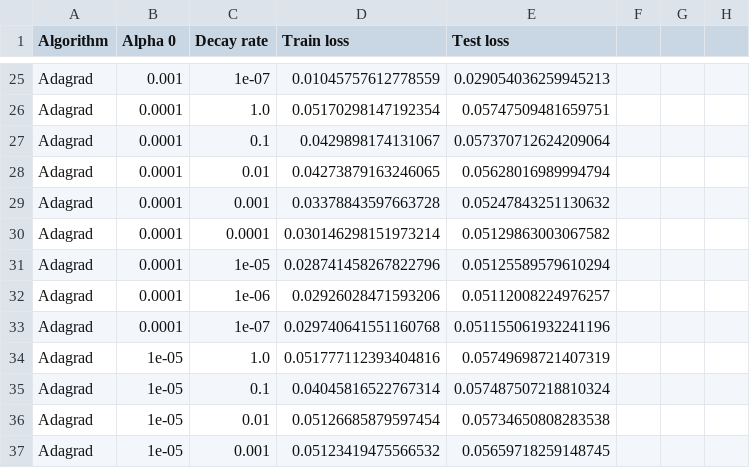
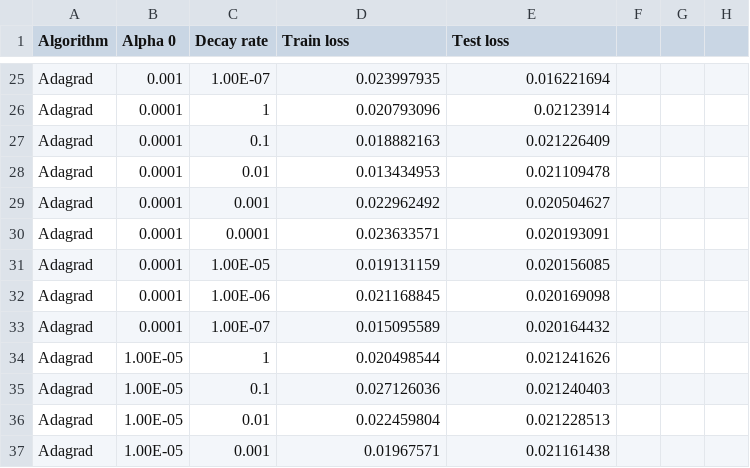
Before and after one commit to urikirsh/optimization_hw5, a CSV file: Adagrad_TR_losses.csv, drawn as a sheet; only a part is shown, gaps mark what is left out; removed rows and columns are numbered as before the commit, all else as after; the diff covers the shown part only; the diff names each change by its address in the sheet, - before the commit and + after, or states it on an @@ line.

Commit message:
log scale learning rate rerun, adjusted lin search

```diff
--- a/Adagrad_TR_losses.csv
+++ b/Adagrad_TR_losses.csv
-C25 (Decay rate): 1e-07
+C25 (Decay rate): 1.00E-07
-D25 (Train loss): 0.01045757612778559
+D25 (Train loss): 0.023997935
-E25 (Test loss): 0.029054036259945213
+E25 (Test loss): 0.016221694
-C26 (Decay rate): 1.0
+C26 (Decay rate): 1
-D26 (Train loss): 0.05170298147192354
+D26 (Train loss): 0.020793096
-E26 (Test loss): 0.05747509481659751
+E26 (Test loss): 0.02123914
-D27 (Train loss): 0.0429898174131067
+D27 (Train loss): 0.018882163
-E27 (Test loss): 0.057370712624209064
+E27 (Test loss): 0.021226409
-D28 (Train loss): 0.04273879163246065
+D28 (Train loss): 0.013434953
-E28 (Test loss): 0.05628016989994794
+E28 (Test loss): 0.021109478
-D29 (Train loss): 0.03378843597663728
+D29 (Train loss): 0.022962492
-E29 (Test loss): 0.05247843251130632
+E29 (Test loss): 0.020504627
-D30 (Train loss): 0.030146298151973214
+D30 (Train loss): 0.023633571
-E30 (Test loss): 0.05129863003067582
+E30 (Test loss): 0.020193091
-C31 (Decay rate): 1e-05
+C31 (Decay rate): 1.00E-05
-D31 (Train loss): 0.028741458267822796
+D31 (Train loss): 0.019131159
-E31 (Test loss): 0.05125589579610294
+E31 (Test loss): 0.020156085
-C32 (Decay rate): 1e-06
+C32 (Decay rate): 1.00E-06
-D32 (Train loss): 0.02926028471593206
+D32 (Train loss): 0.021168845
-E32 (Test loss): 0.05112008224976257
+E32 (Test loss): 0.020169098
-C33 (Decay rate): 1e-07
+C33 (Decay rate): 1.00E-07
-D33 (Train loss): 0.029740641551160768
+D33 (Train loss): 0.015095589
-E33 (Test loss): 0.051155061932241196
+E33 (Test loss): 0.020164432
-row 34: Adagrad | 1e-05 | 1.0 | 0.051777112393404816 | 0.05749698721407319
+row 34: Adagrad | 1.00E-05 | 1 | 0.020498544 | 0.021241626
-B35:B37 (Alpha 0): 1e-05
+B35:B37 (Alpha 0): 1.00E-05
-D35 (Train loss): 0.04045816522767314
+D35 (Train loss): 0.027126036
-E35 (Test loss): 0.057487507218810324
+E35 (Test loss): 0.021240403
-D36 (Train loss): 0.05126685879597454
+D36 (Train loss): 0.022459804
-E36 (Test loss): 0.05734650808283538
+E36 (Test loss): 0.021228513
-D37 (Train loss): 0.05123419475566532
+D37 (Train loss): 0.01967571
-E37 (Test loss): 0.05659718259148745
+E37 (Test loss): 0.021161438
```
Also changed, not shown: 7 added rows, 7 removed rows and 76 edited cells elsewhere in this file, SGD_TR_losses.csv, 2 other files.
